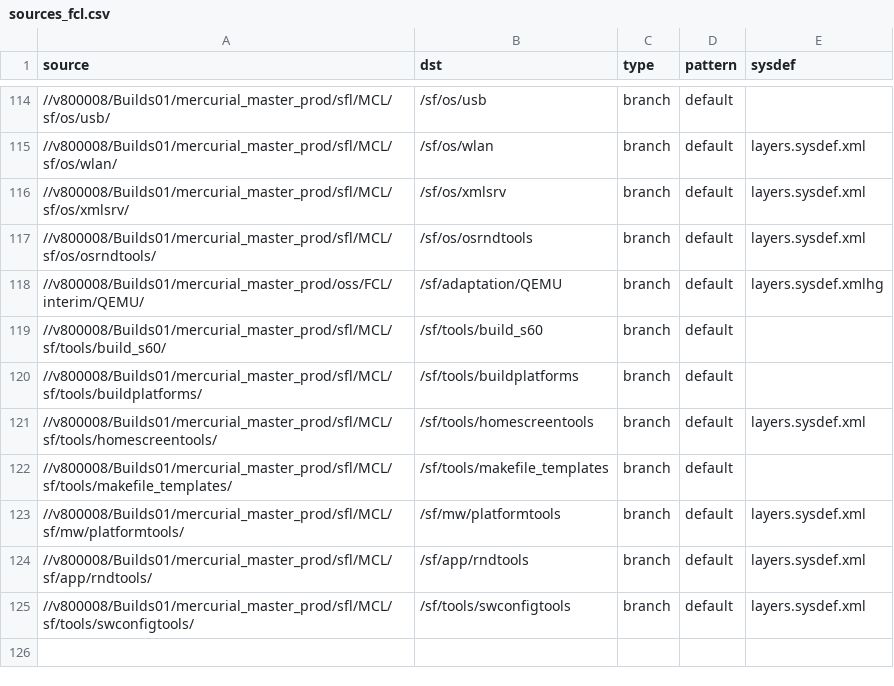
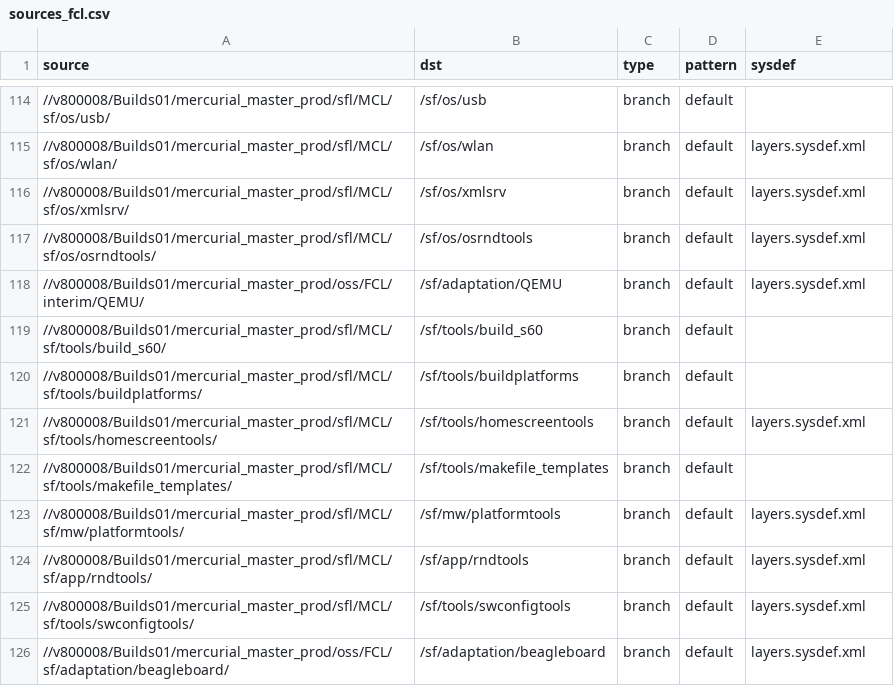
Before and after one commit to SymbianSource/oss.FCL.sftools.fbf.projects.platforms, a CSV file: symbian3/split/sources_fcl.csv, drawn as a sheet; only a part is shown, gaps mark what is left out.

Commit message:
Add Beagleboard to the split model for Symbian 3.

```diff
--- a/symbian3/split/sources_fcl.csv
+++ b/symbian3/split/sources_fcl.csv
@@ -117,3 +117,3 @@ source,dst,type,pattern,sysdef
 //v800008/Builds01/mercurial_master_prod/sfl/MCL/sf/os/osrndtools/,/sf/os/osrndtools,branch,default,layers.sysdef.xml
-//v800008/Builds01/mercurial_master_prod/oss/FCL/interim/QEMU/,/sf/adaptation/QEMU,branch,default,layers.sysdef.xmlhg
+//v800008/Builds01/mercurial_master_prod/oss/FCL/interim/QEMU/,/sf/adaptation/QEMU,branch,default,layers.sysdef.xml
 //v800008/Builds01/mercurial_master_prod/sfl/MCL/sf/tools/build_s60/,/sf/tools/build_s60,branch,default,
@@ -125 +125,2 @@ source,dst,type,pattern,sysdef
 //v800008/Builds01/mercurial_master_prod/sfl/MCL/sf/tools/swconfigtools/,/sf/tools/swconfigtools,branch,default,layers.sysdef.xml
+//v800008/Builds01/mercurial_master_prod/oss/FCL/sf/adaptation/beagleboard/,/sf/adaptation/beagleboard,branch,default,layers.sysdef.xml
```
Also changed, not shown: 1 other file.
